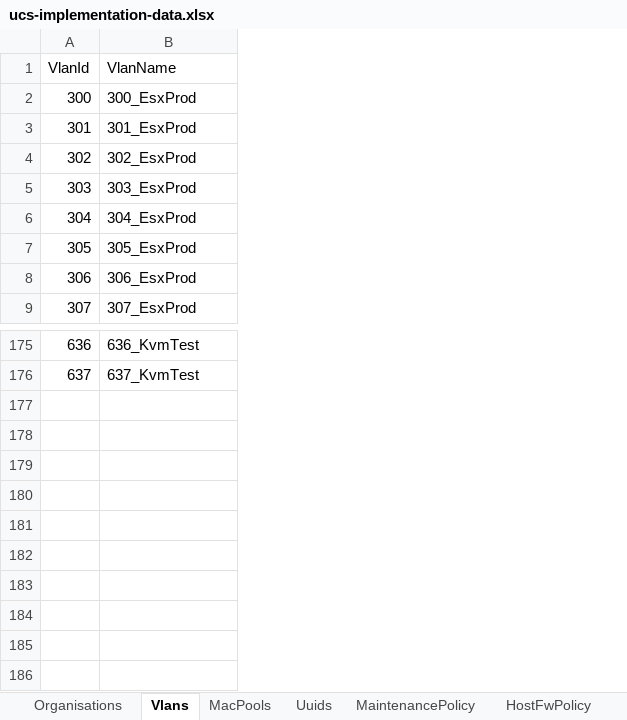
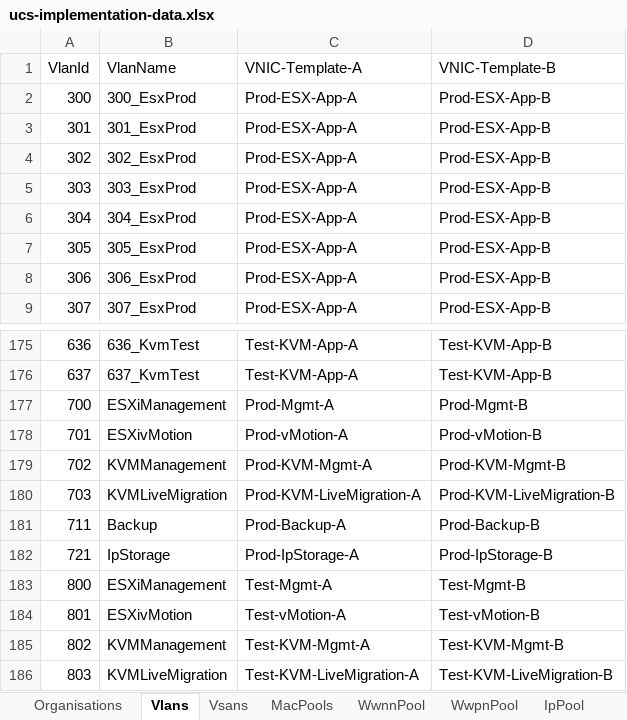
Before and after one commit to j-sulliman/pufs, an Excel workbook: ucs-implementation-data.xlsx, sheet Vlans, drawn as a sheet; only a part is shown, gaps mark what is left out; values as stored, in another font and other column widths than the file's, no borders; the diff names each change by its address in the sheet, - before the commit and + after, or states it on an @@ line.

```diff
--- a/ucs-implementation-data.xlsx (sheet Vlans)
+++ b/ucs-implementation-data.xlsx (sheet Vlans)
+sheet tab: Vsans
+sheet tab: WwnnPool
+sheet tab: WwpnPool
+sheet tab: IpPool
+column C (VNIC-Template-A), rows 2-9: all Prod-ESX-App-A; rows 175-176: Test-KVM-App-A | Test-KVM-App-A
+column D (VNIC-Template-B), rows 2-9: all Prod-ESX-App-B; rows 175-176: Test-KVM-App-B | Test-KVM-App-B
+row 177: 700 | ESXiManagement | Prod-Mgmt-A | Prod-Mgmt-B
+row 178: 701 | ESXivMotion | Prod-vMotion-A | Prod-vMotion-B
+row 179: 702 | KVMManagement | Prod-KVM-Mgmt-A | Prod-KVM-Mgmt-B
+row 180: 703 | KVMLiveMigration | Prod-KVM-LiveMigration-A | Prod-KVM-LiveMigration-B
+row 181: 711 | Backup | Prod-Backup-A | Prod-Backup-B
+row 182: 721 | IpStorage | Prod-IpStorage-A | Prod-IpStorage-B
+row 183: 800 | ESXiManagement | Test-Mgmt-A | Test-Mgmt-B
+row 184: 801 | ESXivMotion | Test-vMotion-A | Test-vMotion-B
+row 185: 802 | KVMManagement | Test-KVM-Mgmt-A | Test-KVM-Mgmt-B
+row 186: 803 | KVMLiveMigration | Test-KVM-LiveMigration-A | Test-KVM-LiveMigration-B
```
Also changed, not shown: other sheet tabs, 6 other files.
